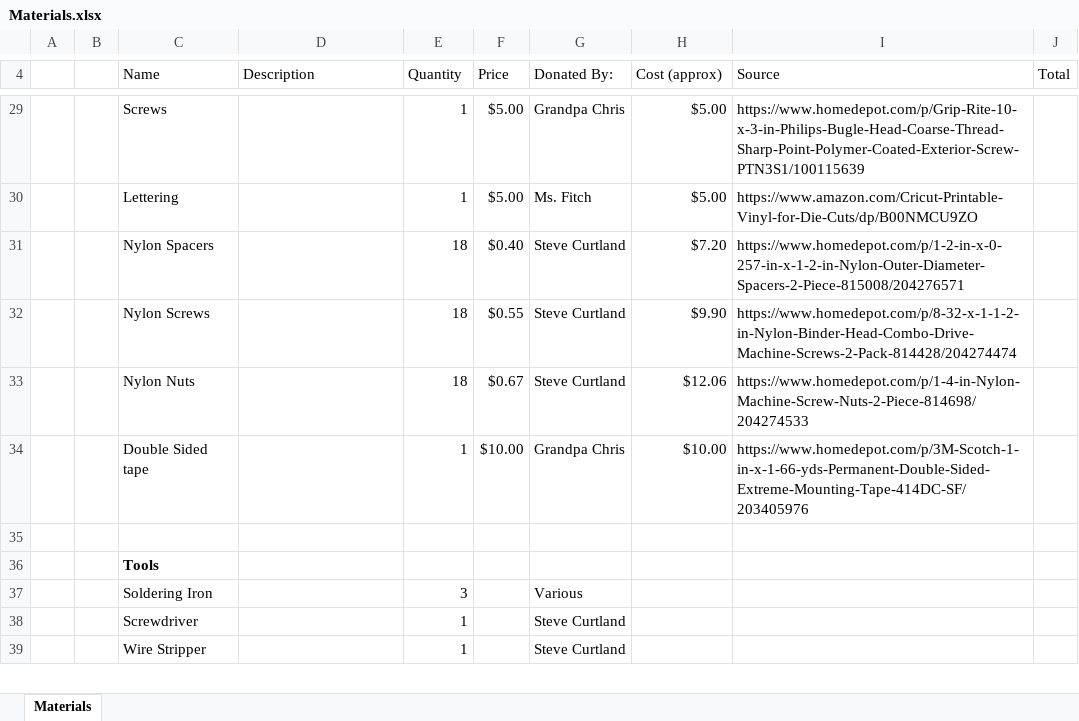
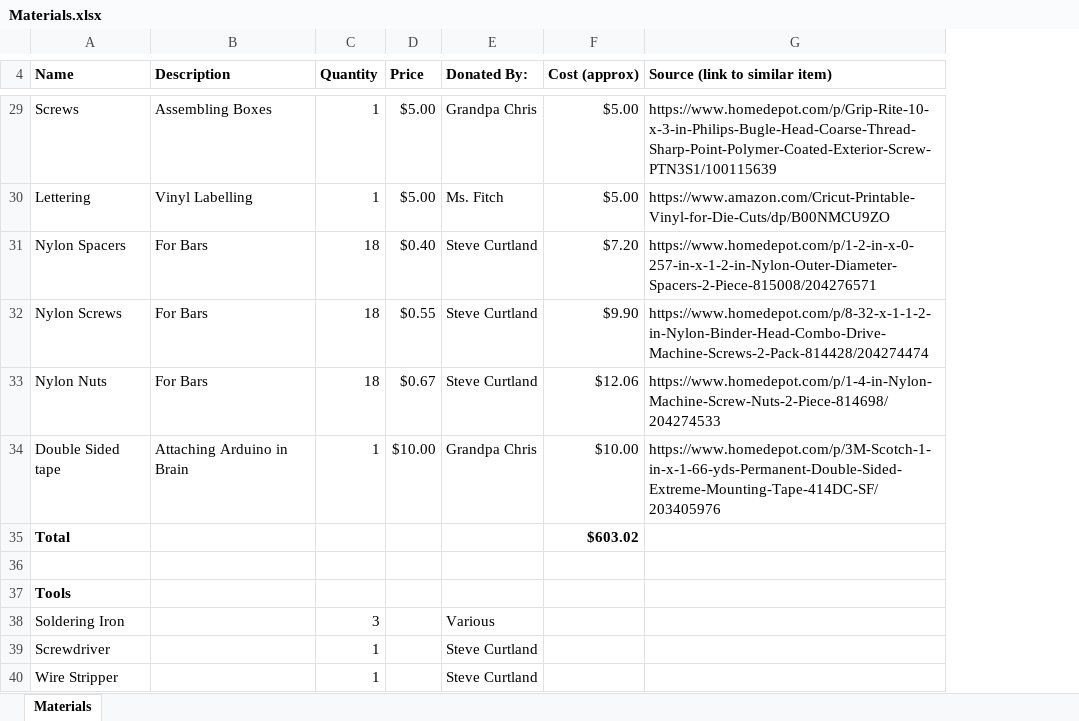
Before and after one commit to 42Firehawk/Arduino-Knowledge-Bowl, an Excel workbook: Materials.xlsx, sheet Materials, drawn as a sheet; only a part is shown, gaps mark what is left out; values as stored, in another font and other column widths than the file's, no borders; removed rows and columns are numbered as before the commit, all else as after; the diff covers the shown part only; the diff names each change by its address in the sheet, - before the commit and + after, or states it on an @@ line.

```diff
--- a/Materials.xlsx (sheet Materials)
+++ b/Materials.xlsx (sheet Materials)
-column A, empty
-column B, empty
-column J (Total), empty
-A4:G4 bold: off
+A4:G4 bold: on
-G4: Source
+G4: Source (link to similar item)
-B29 (Description): (empty)
+B29 (Description): Assembling Boxes
-B30 (Description): (empty)
+B30 (Description): Vinyl Labelling
-B31:B33 (Description): (empty)
+B31:B33 (Description): For Bars
-B34 (Description): (empty)
+B34 (Description): Attaching Arduino in Brain
+row 35: Total |  |  |  |  | $603.02
```
Also changed, not shown: 1 added row, 1 removed row and 25 edited cells elsewhere in this sheet, formulas that keep their value.
